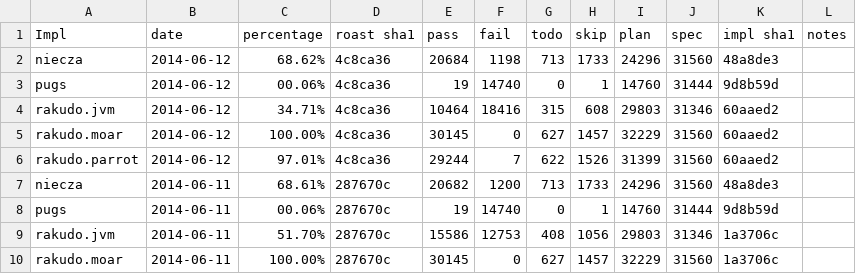
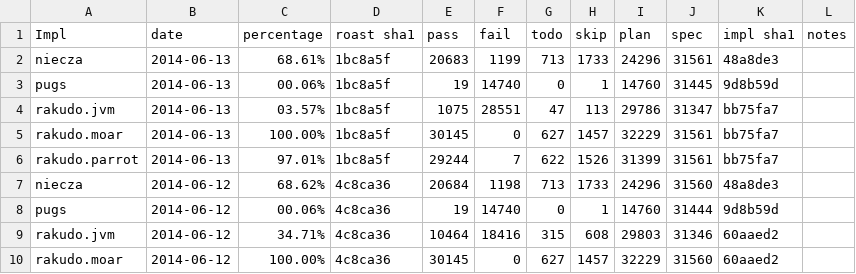
Before and after one commit to coke/perl6-roast-data, a CSV file: perl6_pass_rates.csv, drawn as a sheet; only a part is shown; the shorter side is filled out with more unchanged rows.

```diff
--- a/perl6_pass_rates.csv
+++ b/perl6_pass_rates.csv
@@ -1,2 +1,7 @@
 Impl,date,percentage,"roast sha1",pass,fail,todo,skip,plan,spec,"impl sha1",notes
+niecza,2014-06-13,68.61%,1bc8a5f,20683,1199,713,1733,24296,31561,48a8de3,
+pugs,2014-06-13,00.06%,1bc8a5f,19,14740,0,1,14760,31445,9d8b59d,
+rakudo.jvm,2014-06-13,03.57%,1bc8a5f,1075,28551,47,113,29786,31347,bb75fa7,
+rakudo.moar,2014-06-13,100.00%,1bc8a5f,30145,0,627,1457,32229,31561,bb75fa7,
+rakudo.parrot,2014-06-13,97.01%,1bc8a5f,29244,7,622,1526,31399,31561,bb75fa7,
 niecza,2014-06-12,68.62%,4c8ca36,20684,1198,713,1733,24296,31560,48a8de3,
```
Also changed, not shown: 5 other files.
